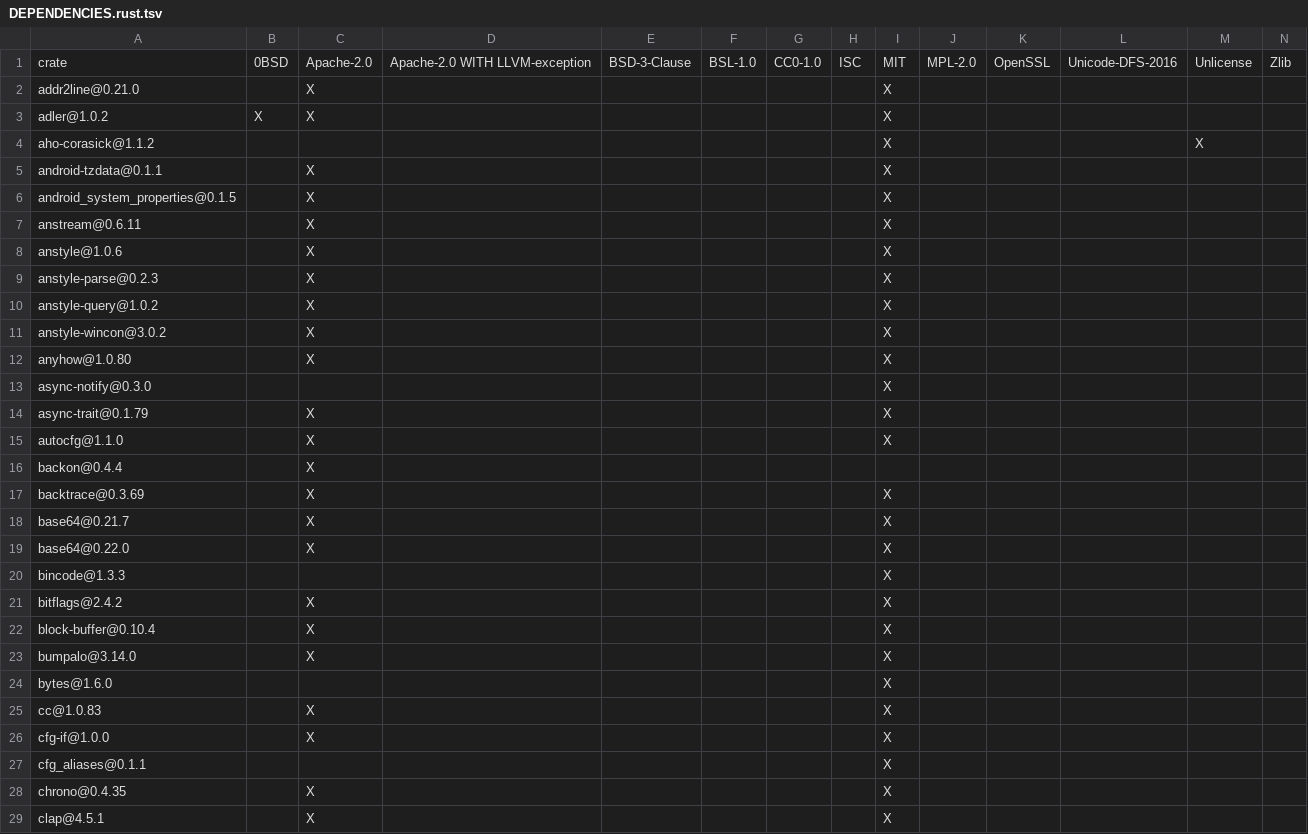
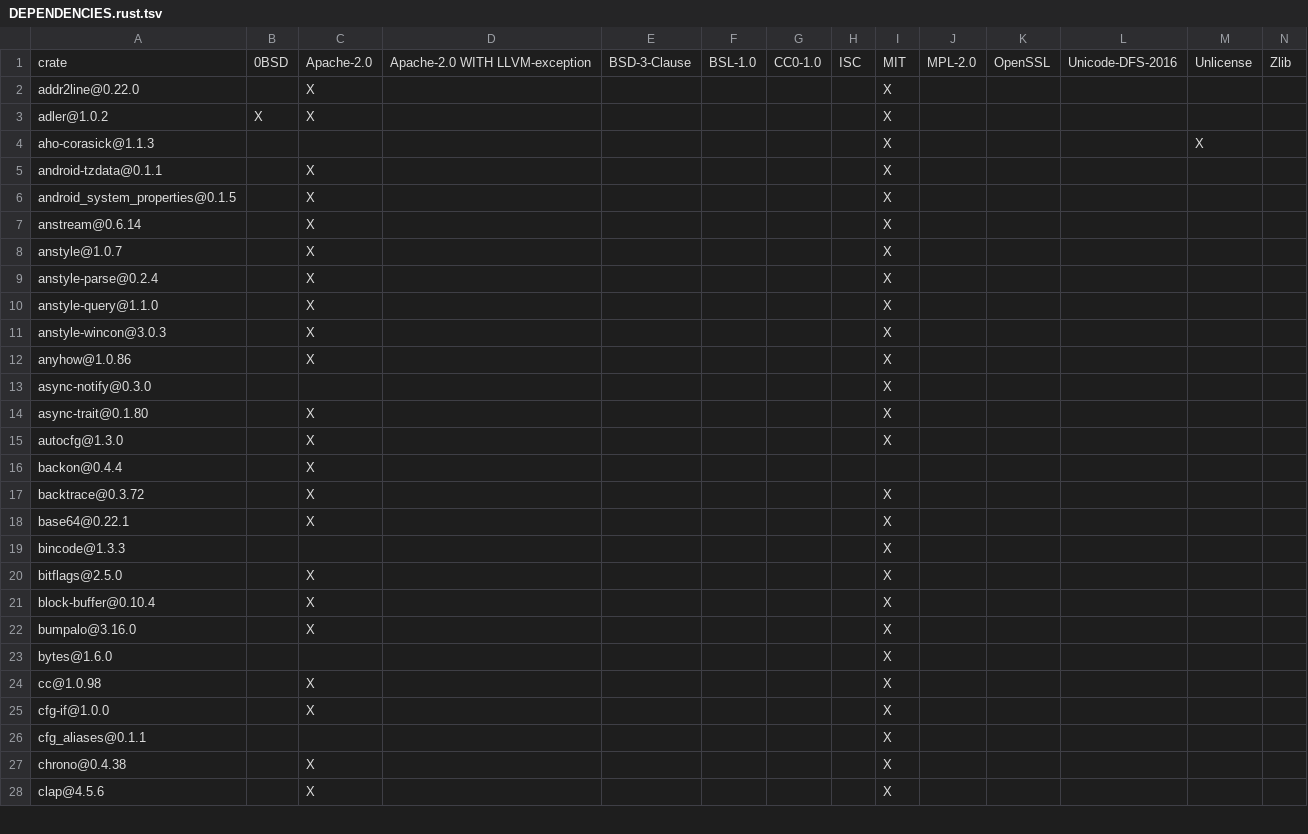
Before and after one commit to Inokinoki/opendal-ofs, a TSV file: DEPENDENCIES.rust.tsv, drawn as a sheet; only a part is shown; the diff covers the shown part only.

```diff
--- a/DEPENDENCIES.rust.tsv
+++ b/DEPENDENCIES.rust.tsv
@@ -1,29 +1,28 @@
 crate	0BSD	Apache-2.0	Apache-2.0 WITH LLVM-exception	BSD-3-Clause	BSL-1.0	CC0-1.0	ISC	MIT	MPL-2.0	OpenSSL	Unicode-DFS-2016	Unlicense	Zlib
-addr2line@0.21.0		X						X					
+addr2line@0.22.0		X						X					
 adler@1.0.2	X	X						X					
-aho-corasick@1.1.2								X				X	
+aho-corasick@1.1.3								X				X	
 android-tzdata@0.1.1		X						X					
 android_system_properties@0.1.5		X						X					
-anstream@0.6.11		X						X					
-anstyle@1.0.6		X						X					
-anstyle-parse@0.2.3		X						X					
-anstyle-query@1.0.2		X						X					
-anstyle-wincon@3.0.2		X						X					
-anyhow@1.0.80		X						X					
+anstream@0.6.14		X						X					
+anstyle@1.0.7		X						X					
+anstyle-parse@0.2.4		X						X					
+anstyle-query@1.1.0		X						X					
+anstyle-wincon@3.0.3		X						X					
+anyhow@1.0.86		X						X					
 async-notify@0.3.0								X					
-async-trait@0.1.79		X						X					
-autocfg@1.1.0		X						X					
+async-trait@0.1.80		X						X					
+autocfg@1.3.0		X						X					
 backon@0.4.4		X											
-backtrace@0.3.69		X						X					
-base64@0.21.7		X						X					
-base64@0.22.0		X						X					
+backtrace@0.3.72		X						X					
+base64@0.22.1		X						X					
 bincode@1.3.3								X					
-bitflags@2.4.2		X						X					
+bitflags@2.5.0		X						X					
 block-buffer@0.10.4		X						X					
-bumpalo@3.14.0		X						X					
+bumpalo@3.16.0		X						X					
 bytes@1.6.0								X					
-cc@1.0.83		X						X					
+cc@1.0.98		X						X					
 cfg-if@1.0.0		X						X					
 cfg_aliases@0.1.1								X					
-chrono@0.4.35		X						X					
-clap@4.5.1		X						X					
+chrono@0.4.38		X						X					
+clap@4.5.6		X						X					
```
Also changed, not shown: 2 added rows and 79 edited cells elsewhere in this file, 1 other file.
